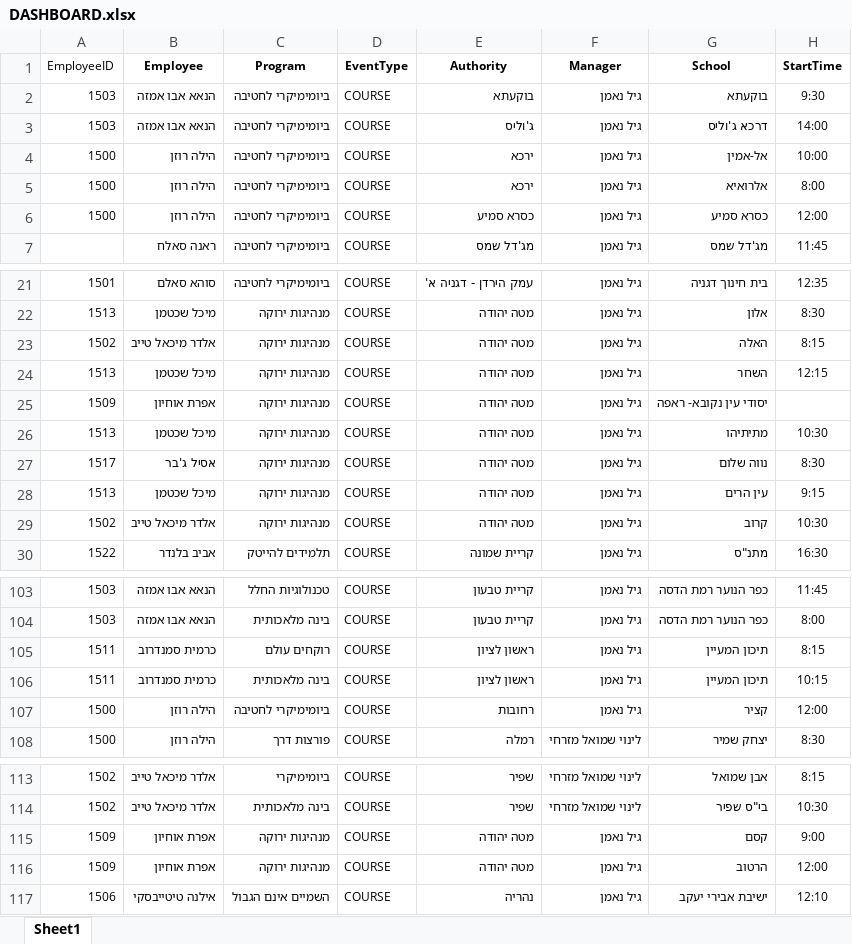
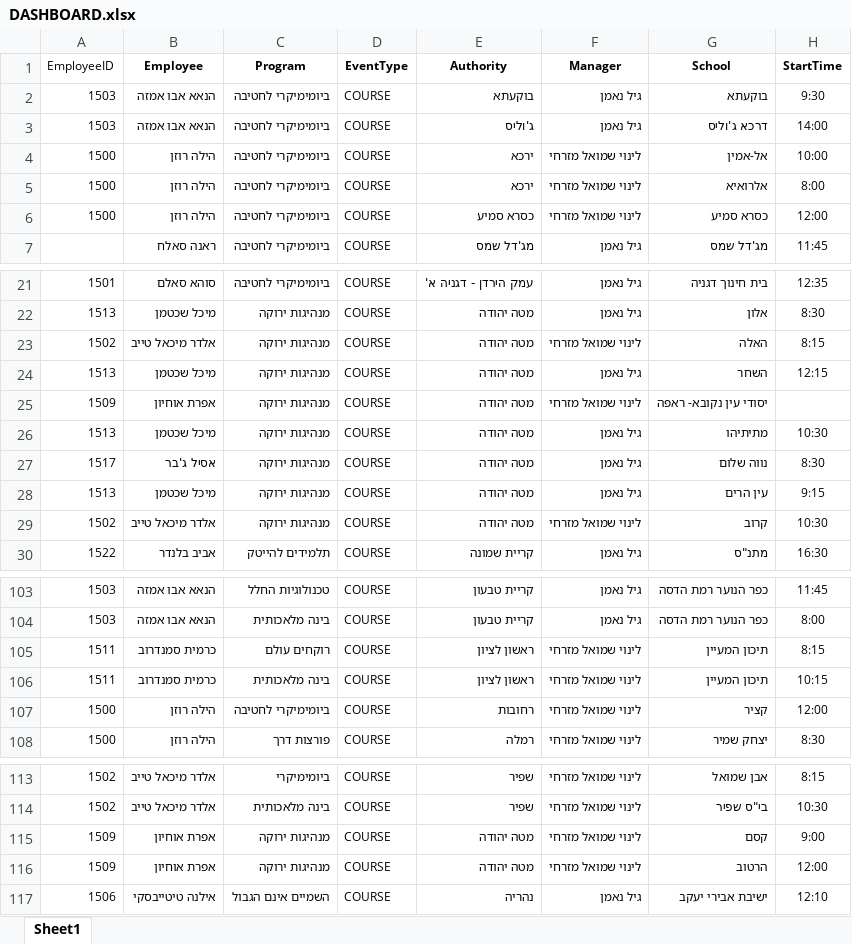
Before and after one commit to Taasiyeda2026/DASHBOARD2026, an Excel workbook: DASHBOARD.xlsx, sheet Sheet1, drawn as a sheet; only a part is shown, gaps mark what is left out; values as stored, in another font and other column widths than the file's, no borders; the diff names each change by its address in the sheet, - before the commit and + after, or states it on an @@ line.

Commit message:
Add files via upload

```diff
--- a/DASHBOARD.xlsx (sheet Sheet1)
+++ b/DASHBOARD.xlsx (sheet Sheet1)
-F4:F6 (Manager): גיל נאמן
+F4:F6 (Manager): לינוי שמואל מזרחי
-F23 (Manager): גיל נאמן
+F23 (Manager): לינוי שמואל מזרחי
-F25 (Manager): גיל נאמן
+F25 (Manager): לינוי שמואל מזרחי
-F29 (Manager): גיל נאמן
+F29 (Manager): לינוי שמואל מזרחי
-F105:F107 (Manager): גיל נאמן
+F105:F107 (Manager): לינוי שמואל מזרחי
-F115:F116 (Manager): גיל נאמן
+F115:F116 (Manager): לינוי שמואל מזרחי
```
